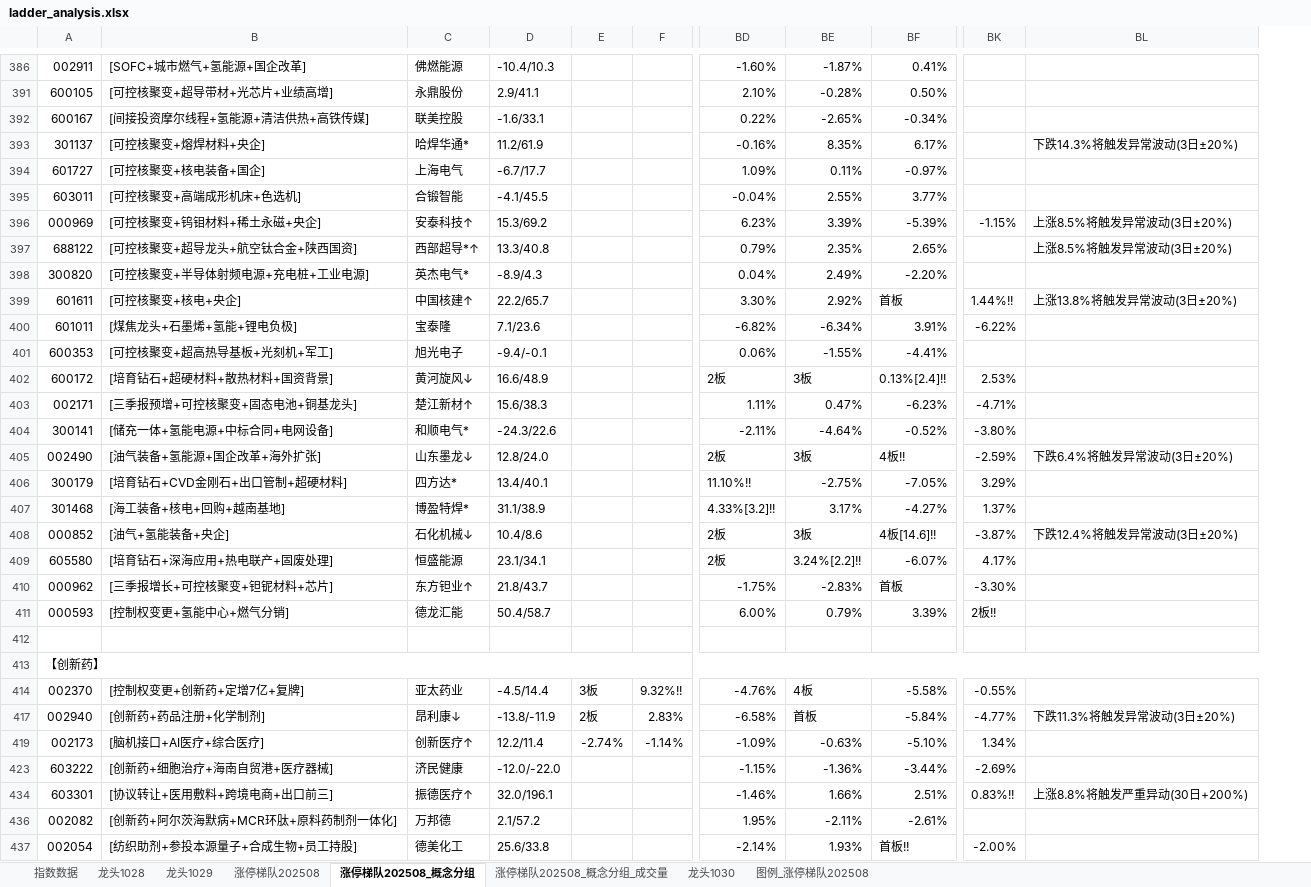
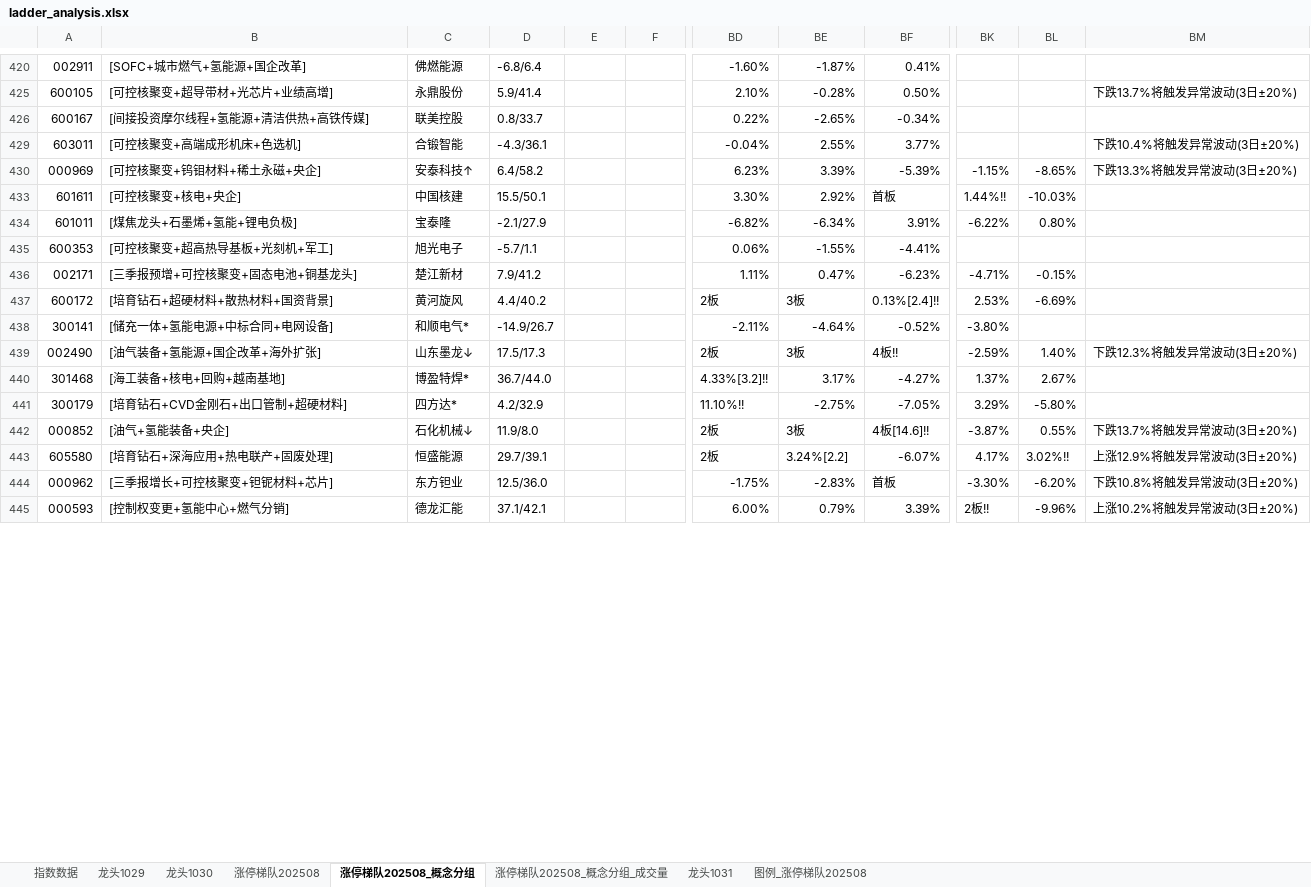
Before and after one commit to KealLiang/HardTrading, an Excel workbook: excel/ladder_analysis.xlsx, sheet 涨停梯队202508_概念分组, drawn as a sheet; only a part is shown, gaps mark what is left out; values as stored, in another font and other column widths than the file's, no cell formats; removed rows and columns are numbered as before the commit, all else as after; rows hold the shown columns only; the diff covers the shown part only; the diff names each change by its address in the sheet, - before the commit and + after, or states it on an @@ line.

```diff
--- a/excel/ladder_analysis.xlsx (sheet 涨停梯队202508_概念分组)
+++ b/excel/ladder_analysis.xlsx (sheet 涨停梯队202508_概念分组)
-sheet tab: 龙头1028
+sheet tab: 龙头1031
@@ sheet tab order changed: 指数数据 | 龙头1029 | 龙头1030 | 涨停梯队202508 | 涨停梯队202508_概念分组 | 涨停梯队202508_概念分组_成交量 | 龙头1031 | 图例_涨停梯队202508 @@
-column D, rows 386-392: -10.4/10.3 | 2.9/41.1 | -1.6/33.1; rows 395-396: -4.1/45.5 | 15.3/69.2; rows 399-402: 22.2/65.7 | 7.1/23.6 | -9.4/-0.1 | 16.6/48.9; rows 404-406: -24.3/22.6 | 12.8/24.0 | 13.4/40.1; rows 408-411: 10.4/8.6 | 23.1/34.1 | 21.8/43.7 | 50.4/58.7
+column D, rows 420-435: -6.8/6.4 | 5.9/41.4 | 0.8/33.7 | -4.3/36.1 | 6.4/58.2 | 15.5/50.1 | -2.1/27.9 | -5.7/1.1; rows 437-439: 4.4/40.2 | -14.9/26.7 | 17.5/17.3; rows 441-445: 4.2/32.9 | 11.9/8.0 | 29.7/39.1 | 12.5/36.0 | 37.1/42.1
-column BL, row 396: 上涨8.5%将触发异常波动(3日±20%); row 399: 上涨13.8%将触发异常波动(3日±20%); row 405: 下跌6.4%将触发异常波动(3日±20%); row 408: 下跌12.4%将触发异常波动(3日±20%)
+column BL, rows 430-434: -8.65% | -10.03% | 0.80%; rows 437-439: -6.69% |  | 1.40%; rows 441-445: -5.80% | 0.55% | 3.02%!! | -6.20% | -9.96%
+column BM, rows 425-430: 下跌13.7%将触发异常波动(3日±20%) |  | 下跌10.4%将触发异常波动(3日±20%) | 下跌13.3%将触发异常波动(3日±20%); row 439: 下跌12.3%将触发异常波动(3日±20%); rows 442-445: 下跌13.7%将触发异常波动(3日±20%) | 上涨12.9%将触发异常波动(3日±20%) | 下跌10.8%将触发异常波动(3日±20%) | 上涨10.2%将触发异常波动(3日±20%)
-row 393: 301137 | [可控核聚变+熔焊材料+央企] | 哈焊华通* | 11.2/61.9 |  |  | -0.16% | 8.35% | 6.17% |  | 下跌14.3%将触发异常波动(3日±20%)
-row 394: 601727 | [可控核聚变+核电装备+国企] | 上海电气 | -6.7/17.7 |  |  | 1.09% | 0.11% | -0.97%
-row 397: 688122 | [可控核聚变+超导龙头+航空钛合金+陕西国资] | 西部超导*↑ | 13.3/40.8 |  |  | 0.79% | 2.35% | 2.65% |  | 上涨8.5%将触发异常波动(3日±20%)
-row 398: 300820 | [可控核聚变+半导体射频电源+充电桩+工业电源] | 英杰电气* | -8.9/4.3 |  |  | 0.04% | 2.49% | -2.20%
-C433: 中国核建↑
+C433: 中国核建
+row 436: 002171 | [三季报预增+可控核聚变+固态电池+铜基龙头] | 楚江新材 | 7.9/41.2 |  |  | 1.11% | 0.47% | -6.23% | -4.71% | -0.15%
-C437: 黄河旋风↓
+C437: 黄河旋风
-row 403: 002171 | [三季报预增+可控核聚变+固态电池+铜基龙头] | 楚江新材↑ | 15.6/38.3 |  |  | 1.11% | 0.47% | -6.23% | -4.71%
@@ row 407 moved to row 440: 301468 @@
-BE443: 3.24%[2.2]!!
+BE443: 3.24%[2.2]
-C444: 东方钽业↑
+C444: 东方钽业
-row 412: (empty)
@@ row 413 moved to row 387: 【创新药】 @@
-row 414: 002370 | [控制权变更+创新药+定增7亿+复牌] | 亚太药业 | -4.5/14.4 | 3板 | 9.32%!! | -4.76% | 4板 | -5.58% | -0.55%
-row 417: 002940 | [创新药+药品注册+化学制剂] | 昂利康↓ | -13.8/-11.9 | 2板 | 2.83% | -6.58% | 首板 | -5.84% | -4.77% | 下跌11.3%将触发异常波动(3日±20%)
@@ row 419 moved to row 393: 002173 @@
@@ row 423 moved to row 397: 603222 @@
-row 434: 603301 | [协议转让+医用敷料+跨境电商+出口前三] | 振德医疗↑ | 32.0/196.1 |  |  | -1.46% | 1.66% | 2.51% | 0.83%!! | 上涨8.8%将触发严重异动(30日+200%)
@@ row 436 moved to row 410: 002082 @@
@@ row 437 moved to row 411: 002054 @@
```
Also changed, not shown: 26 added rows, 22 removed rows, 2 moved rows and 94 edited cells elsewhere in this sheet, sheet 涨停梯队202508_概念分组_成交量, sheet 涨停梯队202508, sheet 图例_涨停梯队202508, sheet 龙头1030, sheet 龙头1029, sheet 指数数据, cell formats, hidden cells, excel/fupan_analysis.xlsx, excel/fupan_stocks_non_main.xlsx, 3 other files.
